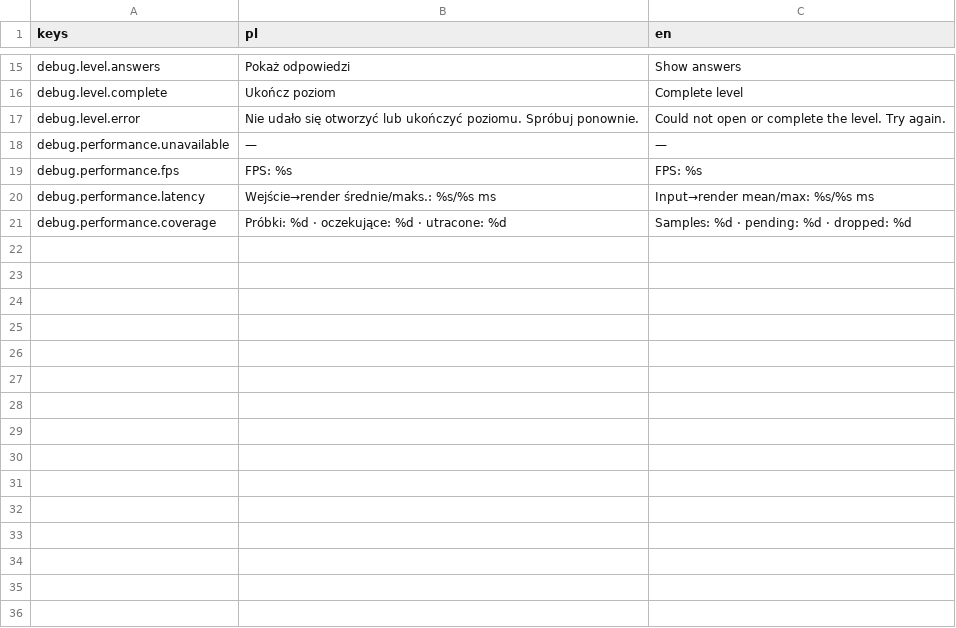
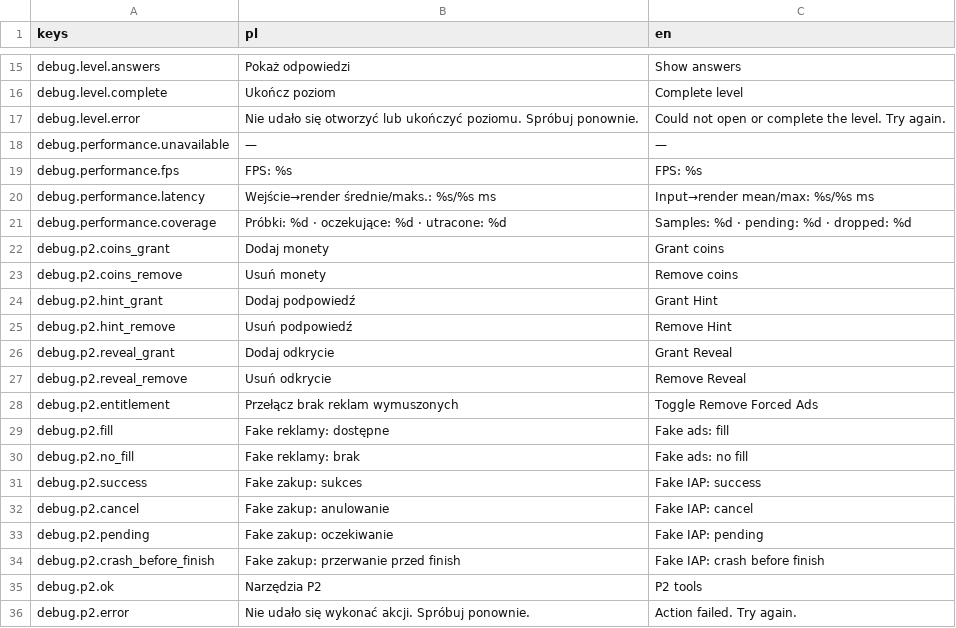
Before and after one commit to krystiangaleczka-tech/World-of-Words, a CSV file: game/locale/debug.csv, drawn as a sheet; only a part is shown, gaps mark what is left out; the diff names each change by its address in the sheet, - before the commit and + after, or states it on an @@ line.

Commit message:
feat(debug): add durable wallet and fake monetization controls [T-0294]

```diff
--- a/game/locale/debug.csv
+++ b/game/locale/debug.csv
+row 22: debug.p2.coins_grant | Dodaj monety | Grant coins
+row 23: debug.p2.coins_remove | Usuń monety | Remove coins
+row 24: debug.p2.hint_grant | Dodaj podpowiedź | Grant Hint
+row 25: debug.p2.hint_remove | Usuń podpowiedź | Remove Hint
+row 26: debug.p2.reveal_grant | Dodaj odkrycie | Grant Reveal
+row 27: debug.p2.reveal_remove | Usuń odkrycie | Remove Reveal
+row 28: debug.p2.entitlement | Przełącz brak reklam wymuszonych | Toggle Remove Forced Ads
+row 29: debug.p2.fill | Fake reklamy: dostępne | Fake ads: fill
+row 30: debug.p2.no_fill | Fake reklamy: brak | Fake ads: no fill
+row 31: debug.p2.success | Fake zakup: sukces | Fake IAP: success
+row 32: debug.p2.cancel | Fake zakup: anulowanie | Fake IAP: cancel
+row 33: debug.p2.pending | Fake zakup: oczekiwanie | Fake IAP: pending
+row 34: debug.p2.crash_before_finish | Fake zakup: przerwanie przed finish | Fake IAP: crash before finish
+row 35: debug.p2.ok | Narzędzia P2 | P2 tools
+row 36: debug.p2.error | Nie udało się wykonać akcji. Spróbuj ponownie. | Action failed. Try again.
```
Also changed, not shown: 39 other files.
